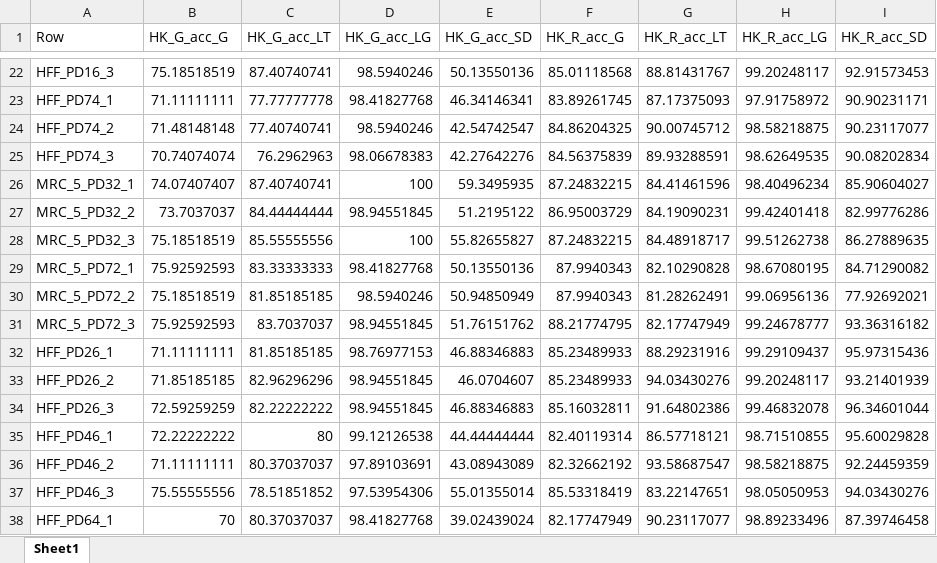
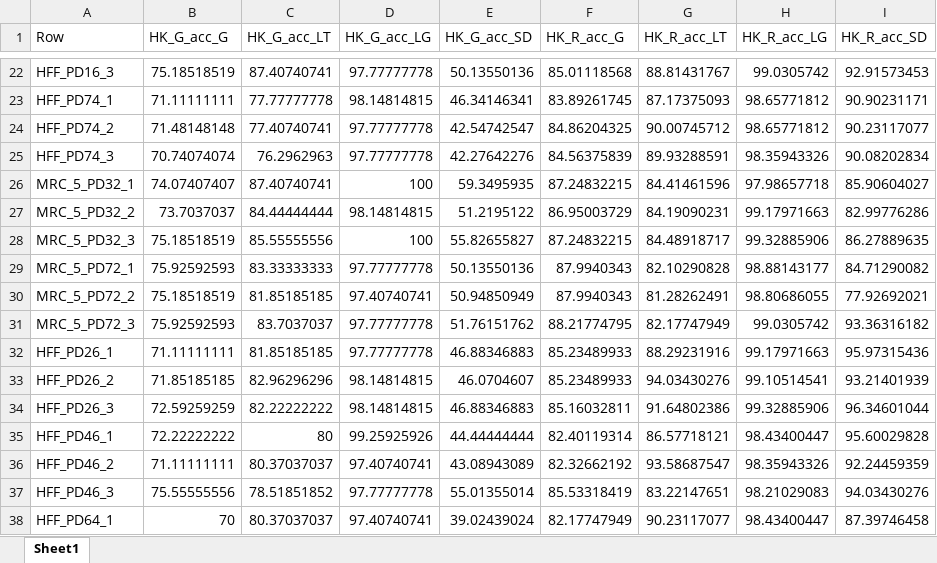
Before and after one commit to pablots98/Internship, an Excel workbook: Thresholding/Results/results_table_NHKG.xlsx, sheet Sheet1, drawn as a sheet; only a part is shown, gaps mark what is left out; values as stored, in another font and other column widths than the file's, no borders; the diff covers the shown part only; the diff names each change by its address in the sheet, - before the commit and + after, or states it on an @@ line.

```diff
--- a/Thresholding/Results/results_table_NHKG.xlsx (sheet Sheet1)
+++ b/Thresholding/Results/results_table_NHKG.xlsx (sheet Sheet1)
-D22 (HK_G_acc_LG): 98.5940246
+D22 (HK_G_acc_LG): 97.77777778
-H22 (HK_R_acc_LG): 99.20248117
+H22 (HK_R_acc_LG): 99.0305742
-D23 (HK_G_acc_LG): 98.41827768
+D23 (HK_G_acc_LG): 98.14814815
-H23 (HK_R_acc_LG): 97.91758972
+H23 (HK_R_acc_LG): 98.65771812
-D24 (HK_G_acc_LG): 98.5940246
+D24 (HK_G_acc_LG): 97.77777778
-H24 (HK_R_acc_LG): 98.58218875
+H24 (HK_R_acc_LG): 98.65771812
-D25 (HK_G_acc_LG): 98.06678383
+D25 (HK_G_acc_LG): 97.77777778
-H25 (HK_R_acc_LG): 98.62649535
+H25 (HK_R_acc_LG): 98.35943326
-H26 (HK_R_acc_LG): 98.40496234
+H26 (HK_R_acc_LG): 97.98657718
-D27 (HK_G_acc_LG): 98.94551845
+D27 (HK_G_acc_LG): 98.14814815
-H27 (HK_R_acc_LG): 99.42401418
+H27 (HK_R_acc_LG): 99.17971663
-H28 (HK_R_acc_LG): 99.51262738
+H28 (HK_R_acc_LG): 99.32885906
-D29 (HK_G_acc_LG): 98.41827768
+D29 (HK_G_acc_LG): 97.77777778
-H29 (HK_R_acc_LG): 98.67080195
+H29 (HK_R_acc_LG): 98.88143177
-D30 (HK_G_acc_LG): 98.5940246
+D30 (HK_G_acc_LG): 97.40740741
-H30 (HK_R_acc_LG): 99.06956136
+H30 (HK_R_acc_LG): 98.80686055
-D31 (HK_G_acc_LG): 98.94551845
+D31 (HK_G_acc_LG): 97.77777778
-H31 (HK_R_acc_LG): 99.24678777
+H31 (HK_R_acc_LG): 99.0305742
-D32 (HK_G_acc_LG): 98.76977153
+D32 (HK_G_acc_LG): 97.77777778
-H32 (HK_R_acc_LG): 99.29109437
+H32 (HK_R_acc_LG): 99.17971663
-D33:D34 (HK_G_acc_LG): 98.94551845
+D33:D34 (HK_G_acc_LG): 98.14814815
-H33 (HK_R_acc_LG): 99.20248117
+H33 (HK_R_acc_LG): 99.10514541
-H34 (HK_R_acc_LG): 99.46832078
+H34 (HK_R_acc_LG): 99.32885906
-D35 (HK_G_acc_LG): 99.12126538
+D35 (HK_G_acc_LG): 99.25925926
-H35 (HK_R_acc_LG): 98.71510855
+H35 (HK_R_acc_LG): 98.43400447
-D36 (HK_G_acc_LG): 97.89103691
+D36 (HK_G_acc_LG): 97.40740741
-H36 (HK_R_acc_LG): 98.58218875
+H36 (HK_R_acc_LG): 98.35943326
-D37 (HK_G_acc_LG): 97.53954306
+D37 (HK_G_acc_LG): 97.77777778
-H37 (HK_R_acc_LG): 98.05050953
+H37 (HK_R_acc_LG): 98.21029083
-D38 (HK_G_acc_LG): 98.41827768
+D38 (HK_G_acc_LG): 97.40740741
-H38 (HK_R_acc_LG): 98.89233496
+H38 (HK_R_acc_LG): 98.43400447
```
Also changed, not shown: 62 edited cells elsewhere in this sheet, Thresholding/LocalT2/HK_G_acc_LT.xlsx, Thresholding/Results/HK_G_acc_LT.xlsx, 22 other files.
